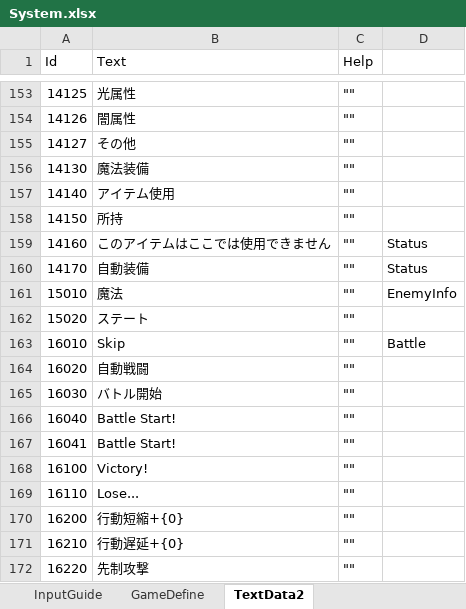
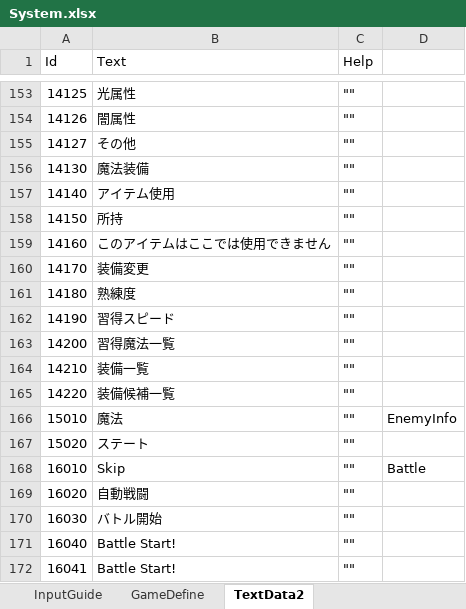
Before and after one commit to seedsclaft/hibikakeut, an Excel workbook: Assets/Data/System.xlsx, sheet TextData2, drawn as a sheet; only a part is shown, gaps mark what is left out; the shorter side is filled out with more unchanged rows; values as stored, in another font and other column widths than the file's, no borders; the diff names each change by its address in the sheet, - before the commit and + after, or states it on an @@ line.

```diff
--- a/Assets/Data/System.xlsx (sheet TextData2)
+++ b/Assets/Data/System.xlsx (sheet TextData2)
-D159:D160: Status
+D159:D160: (empty)
-B160 (Text): 自動装備
+B160 (Text): 装備変更
+row 161: 14180 | 熟練度 | ""
+row 162: 14190 | 習得スピード | ""
+row 163: 14200 | 習得魔法一覧 | ""
+row 164: 14210 | 装備一覧 | ""
+row 165: 14220 | 装備候補一覧 | ""
```
Also changed, not shown: Assets/Data/Achievements.xlsx, Assets/Data/Equipments.xlsx, 38 other files.
